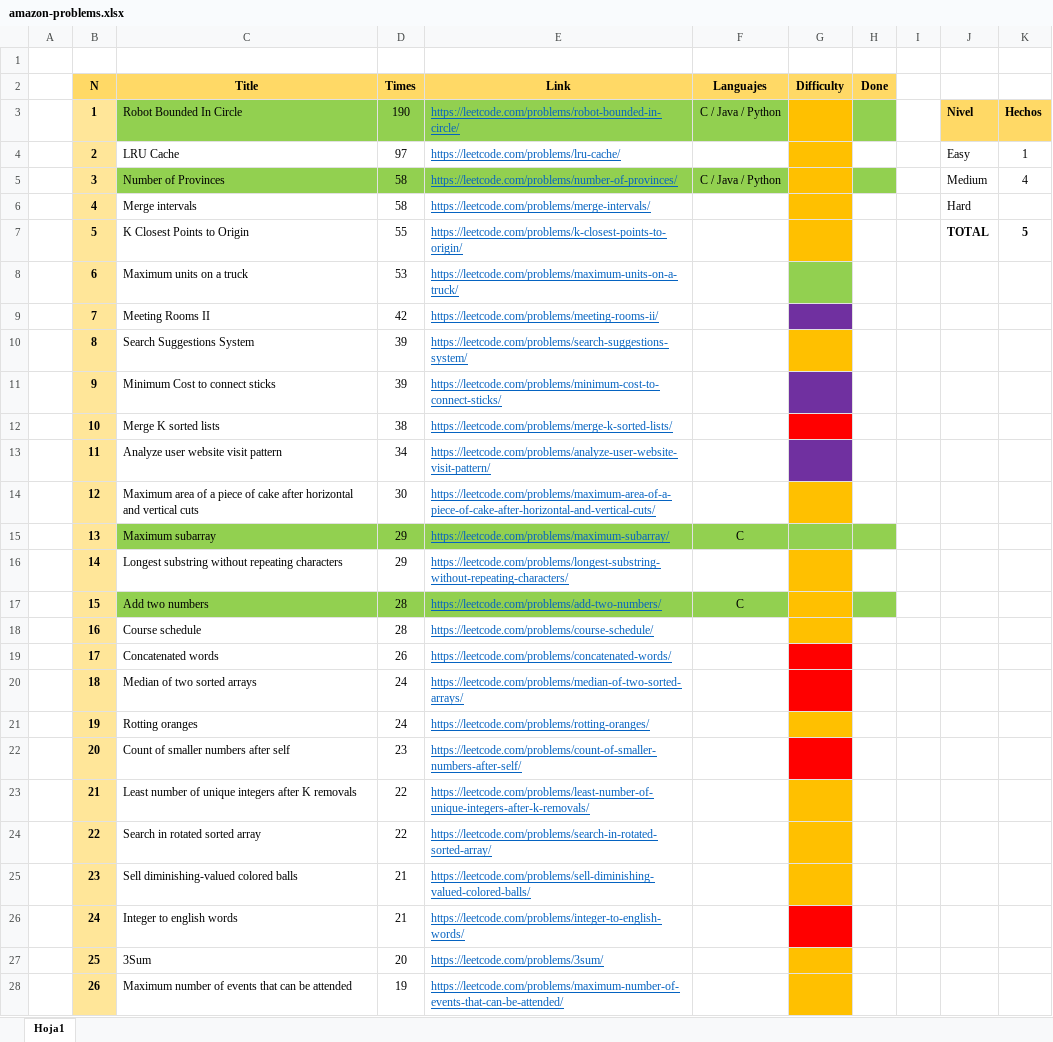
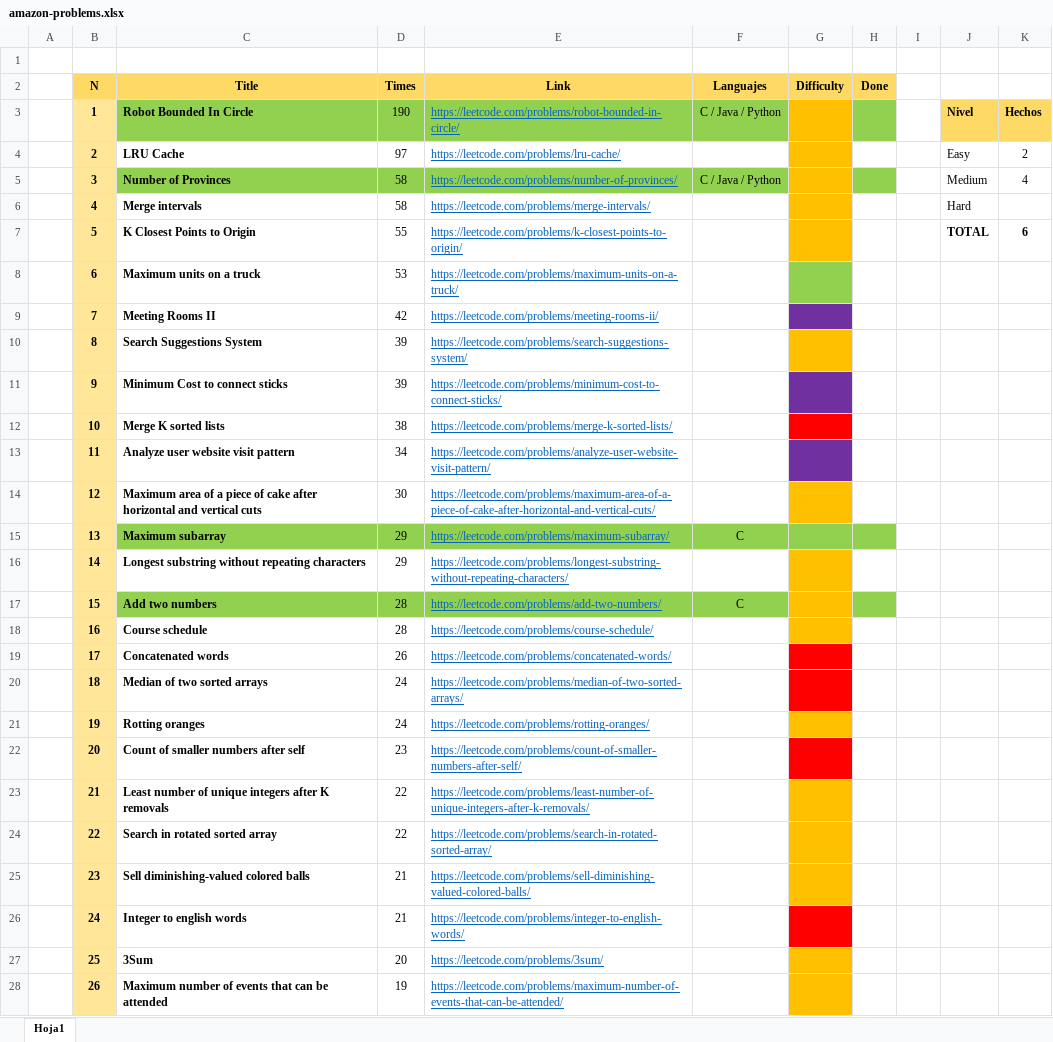
Before and after one commit to guillermovahi/technical-interview-problems, an Excel workbook: amazon-problems.xlsx, sheet Hoja1, drawn as a sheet; only a part is shown; values as stored, in another font and other column widths than the file's, no borders; the diff covers the shown part only; the diff names each change by its address in the sheet, - before the commit and + after, or states it on an @@ line.

```diff
--- a/amazon-problems.xlsx (sheet Hoja1)
+++ b/amazon-problems.xlsx (sheet Hoja1)
-C3:C28 bold: off
+C3:C28 bold: on
-K4: 1
+K4: 2
-K7: 5
+K7: 6
```
Also changed, not shown: 2 edited cells and cell formats elsewhere in this sheet, 1 other file.
